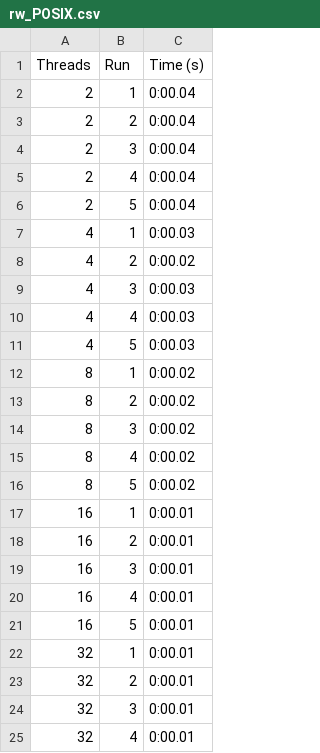
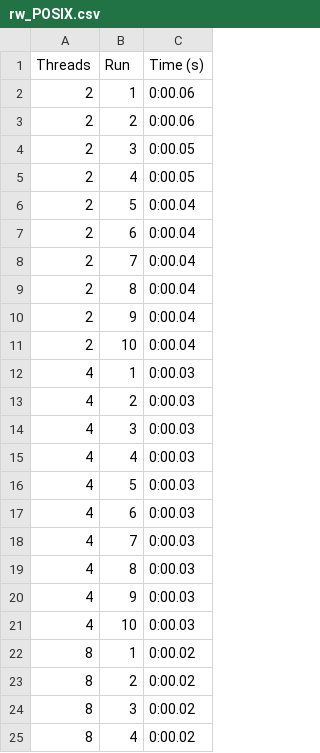
Before and after one commit to tcheffert/LINFO1252_Projet1, a CSV file: performance_local/rw_POSIX.csv, drawn as a sheet; only a part is shown; the shorter side is filled out with more unchanged rows; the diff covers the shown part only.

```diff
--- a/performance_local/rw_POSIX.csv
+++ b/performance_local/rw_POSIX.csv
@@ -1,9 +1,14 @@
 Threads,Run,Time (s)
-2,1,0:00.04
-2,2,0:00.04
-2,3,0:00.04
-2,4,0:00.04
+2,1,0:00.06
+2,2,0:00.06
+2,3,0:00.05
+2,4,0:00.05
 2,5,0:00.04
+2,6,0:00.04
+2,7,0:00.04
+2,8,0:00.04
+2,9,0:00.04
+2,10,0:00.04
 4,1,0:00.03
-4,2,0:00.02
+4,2,0:00.03
 4,3,0:00.03
@@ -11,2 +16,7 @@ Threads,Run,Time (s)
 4,5,0:00.03
+4,6,0:00.03
+4,7,0:00.03
+4,8,0:00.03
+4,9,0:00.03
+4,10,0:00.03
 8,1,0:00.02
```
Also changed, not shown: 15 added rows and 1 edited cell elsewhere in this file, performance_local/pc_POSIX.csv, 5 other files.
